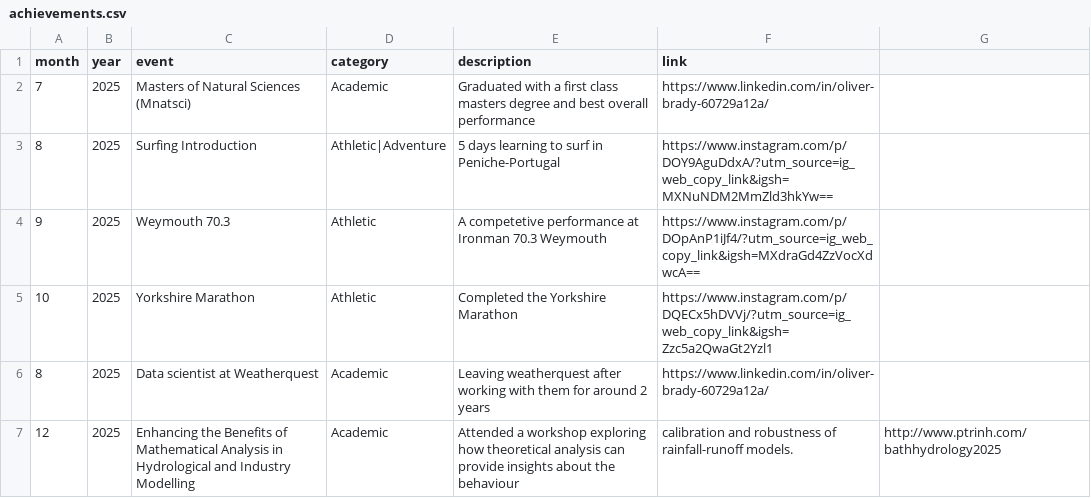
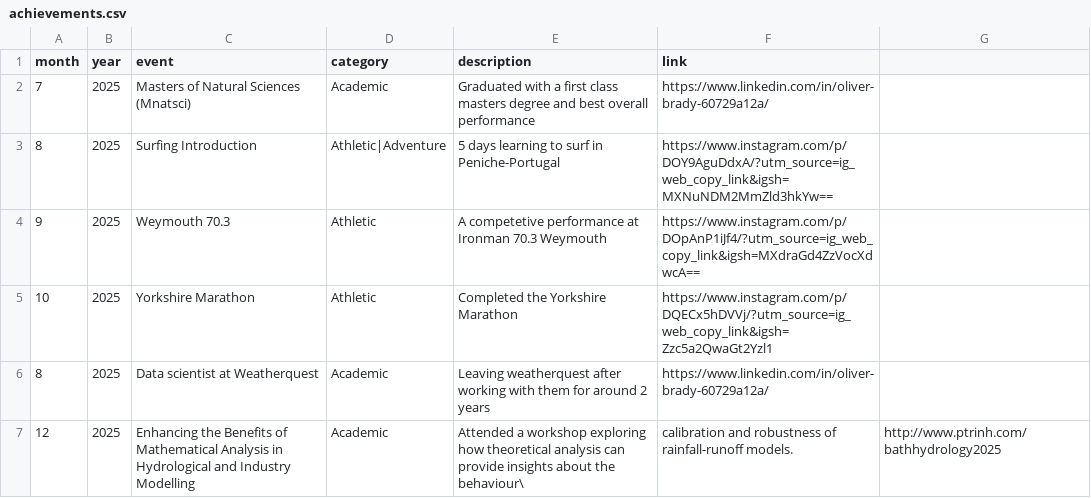
Before and after one commit to 0l1v3r8/0l1v3r8.github.io, a CSV file: achievements.csv, drawn as a sheet.

Commit message:
Correct formatting in achievements.csv
Fixed formatting issue in the description of a workshop attended.

```diff
--- a/achievements.csv
+++ b/achievements.csv
@@ -6,2 +6,2 @@ month,year,event,category,description,link
 8,2025,Data scientist at Weatherquest,Academic,Leaving weatherquest after working with them for around 2 years,https://www.linkedin.com/in/oliver-brady-60729a12a/
-12,2025,Enhancing the Benefits of Mathematical Analysis in Hydrological and Industry Modelling,Academic,Attended a workshop exploring how theoretical analysis can provide insights about the behaviour, calibration and robustness of rainfall-runoff models.,http://www.ptrinh.com/bathhydrology2025
+12,2025,Enhancing the Benefits of Mathematical Analysis in Hydrological and Industry Modelling,Academic,Attended a workshop exploring how theoretical analysis can provide insights about the behaviour\, calibration and robustness of rainfall-runoff models.,http://www.ptrinh.com/bathhydrology2025
```
